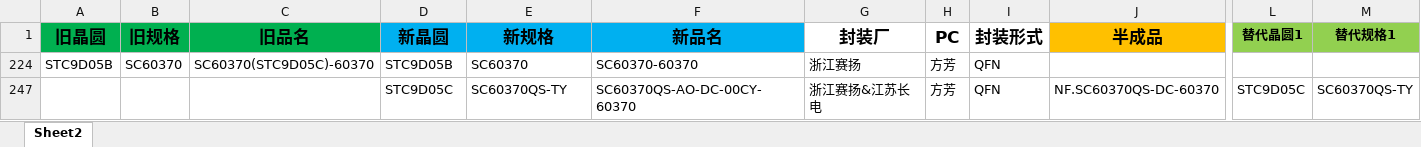
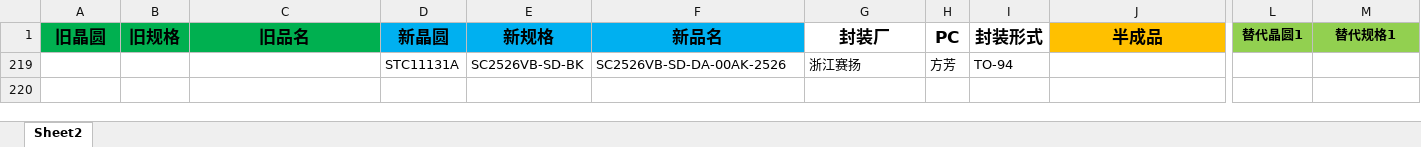
Before and after one commit to TTTriste06/Auto-Replace, an Excel workbook: 新旧料号.xlsx, sheet Sheet2, drawn as a sheet; only a part is shown, gaps mark what is left out; values as stored, in another font and other column widths than the file's, no borders; conditional formats not drawn; removed rows and columns are numbered as before the commit, all else as after; rows hold the shown columns only; the diff names each change by its address in the sheet, - before the commit and + after, or states it on an @@ line.

Commit message:
upload 新旧料号.xlsx

```diff
--- a/新旧料号.xlsx (sheet Sheet2)
+++ b/新旧料号.xlsx (sheet Sheet2)
@@ row 224 hidden: STC9D05B | SC60370 | SC60370(STC9D05C)-60370 | STC9D05B | SC60370 | SC60370-60370 | 浙江赛扬 | 方芳 | QFN @@
@@ row 247 hidden:  |  |  | STC9D05C | SC60370QS-TY | SC60370QS-AO-DC-00CY-60370 | 浙江赛扬&江苏长电 | 方芳 | QFN | NF.SC60370QS-DC-60370 | STC9D05C | SC60370QS-TY @@
@@ row 219 unhidden:  |  |  | STC11131A | SC2526VB-SD-BK | SC2526VB-SD-DA-00AK-2526 | 浙江赛扬 | 方芳 | TO-94 @@
```
Also changed, not shown: hidden cells.
